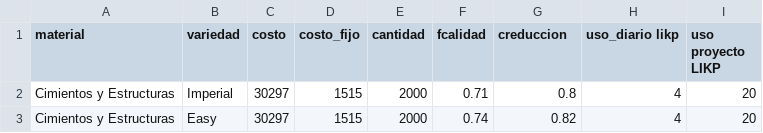
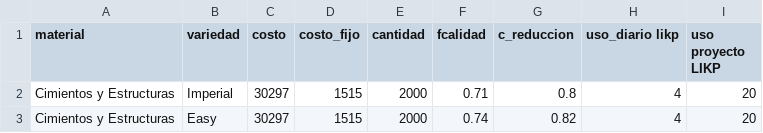
Before and after one commit to pateandopiedras/Opti, a CSV file: data/costo_mat.csv, drawn as a sheet; only a part is shown.

```diff
--- a/data/costo_mat.csv
+++ b/data/costo_mat.csv
@@ -1,2 +1,2 @@
-material,variedad,costo,costo_fijo,cantidad,fcalidad,creduccion,uso_diario likp,uso proyecto LIKP
+material,variedad,costo,costo_fijo,cantidad,fcalidad,c_reduccion,uso_diario likp,uso proyecto LIKP
 Cimientos y Estructuras,Imperial,30297,1515,2000,0.71,0.8,4,20
```
Also changed, not shown: data/maquinas.csv, 2 other files.
